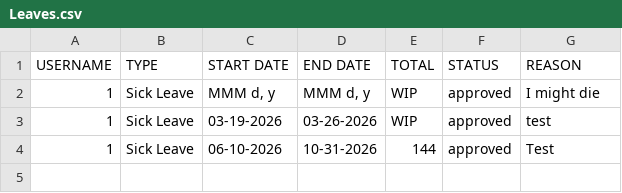
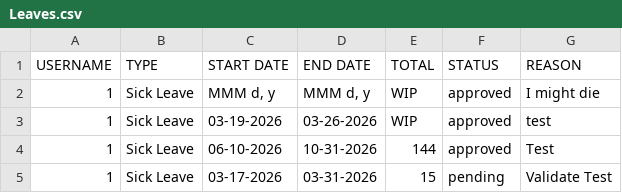
Before and after one commit to mathew618/Group22Motorph, a CSV file: Leaves.csv, drawn as a sheet.

```diff
--- a/Leaves.csv
+++ b/Leaves.csv
@@ -4 +4,2 @@ USERNAME,TYPE,START DATE,END DATE,TOTAL,STATUS,REASON
 1,Sick Leave ,06-10-2026,10-31-2026,144,approved,Test
+1,Sick Leave ,03-17-2026,03-31-2026,15,pending,Validate Test
```
Also changed, not shown: 2 other files.
